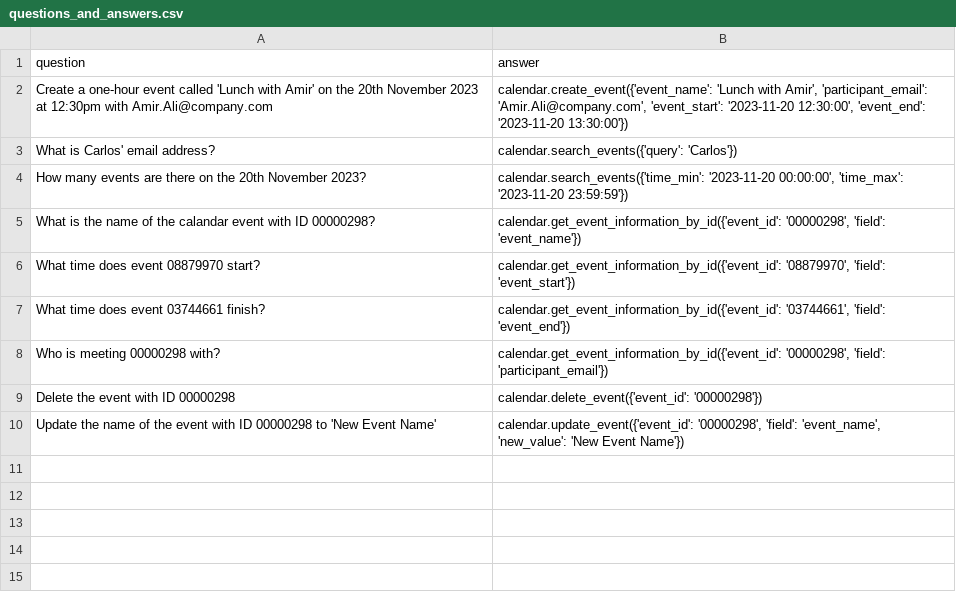
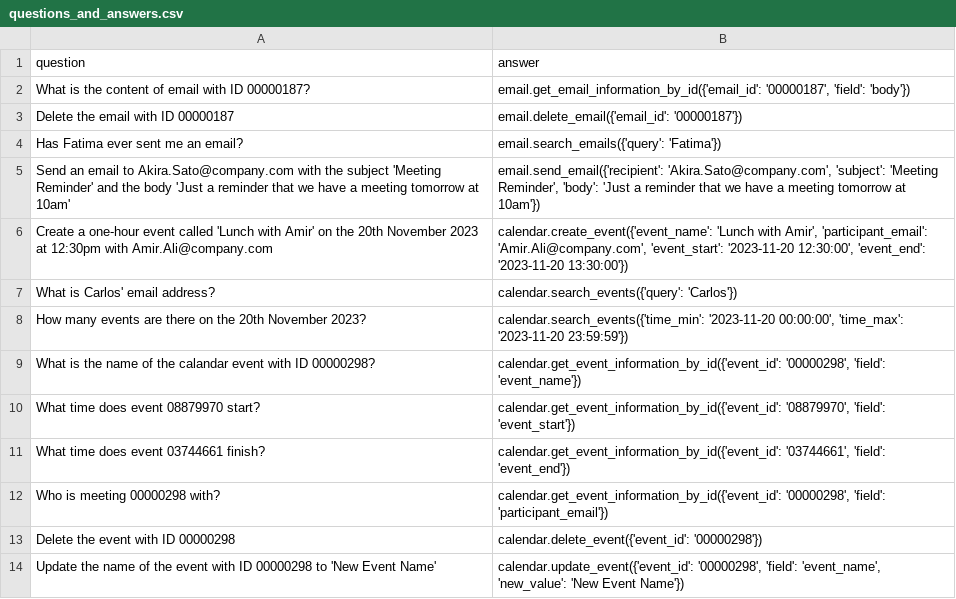
Before and after one commit to olly-styles/WorkBench, a CSV file: data/processed/questions_and_answers.csv, drawn as a sheet; the diff names each change by its address in the sheet, - before the commit and + after, or states it on an @@ line.

Commit message:
email tools

```diff
--- a/data/processed/questions_and_answers.csv
+++ b/data/processed/questions_and_answers.csv
+row 2: What is the content of email with ID 00000187? | email.get_email_information_by_id({'email_id': '00000187', 'field': 'body'})
+row 3: Delete the email with ID 00000187 | email.delete_email({'email_id': '00000187'})
+row 4: Has Fatima ever sent me an email? | email.search_emails({'query': 'Fatima'})
+row 5: Send an email to Akira.Sato@company.com with the subject 'Meeting Reminder' and the body 'Just a reminder that we have a meeting tomorrow at 10am' | email.send_email({'recipient': 'Akira.Sato@company.com', 'subject': 'Meeting Reminder', 'body': 'Just a reminder that we have a meeting tomorrow at 10am'})
```
Also changed, not shown: 11 other files.
